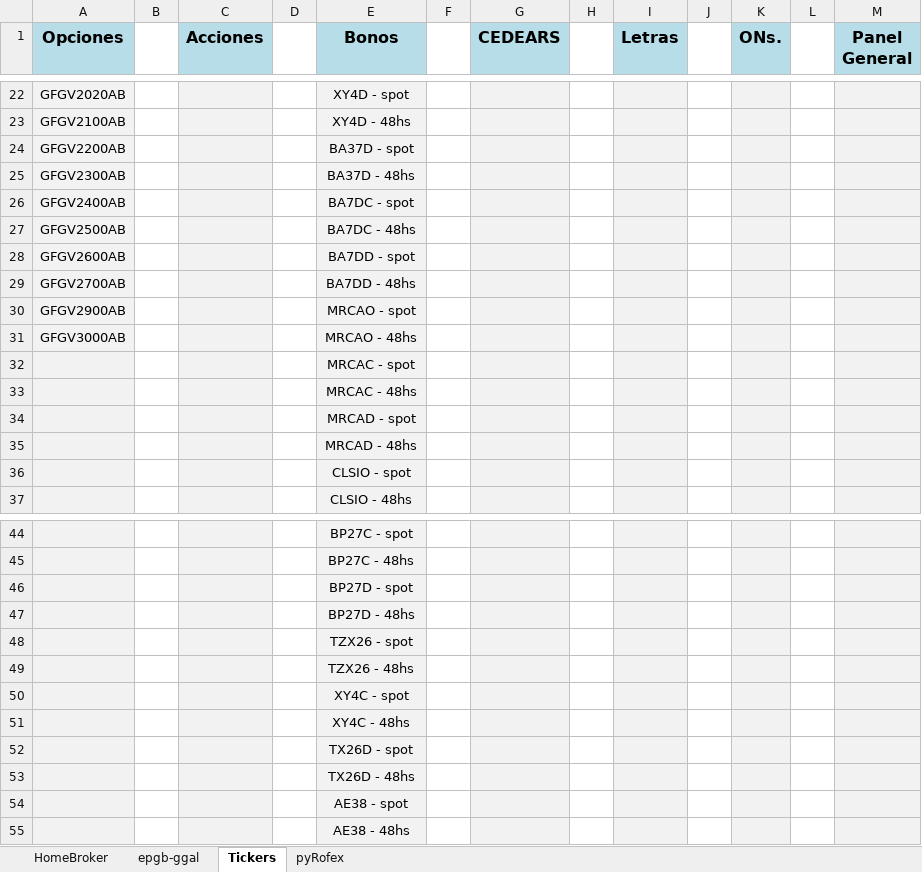
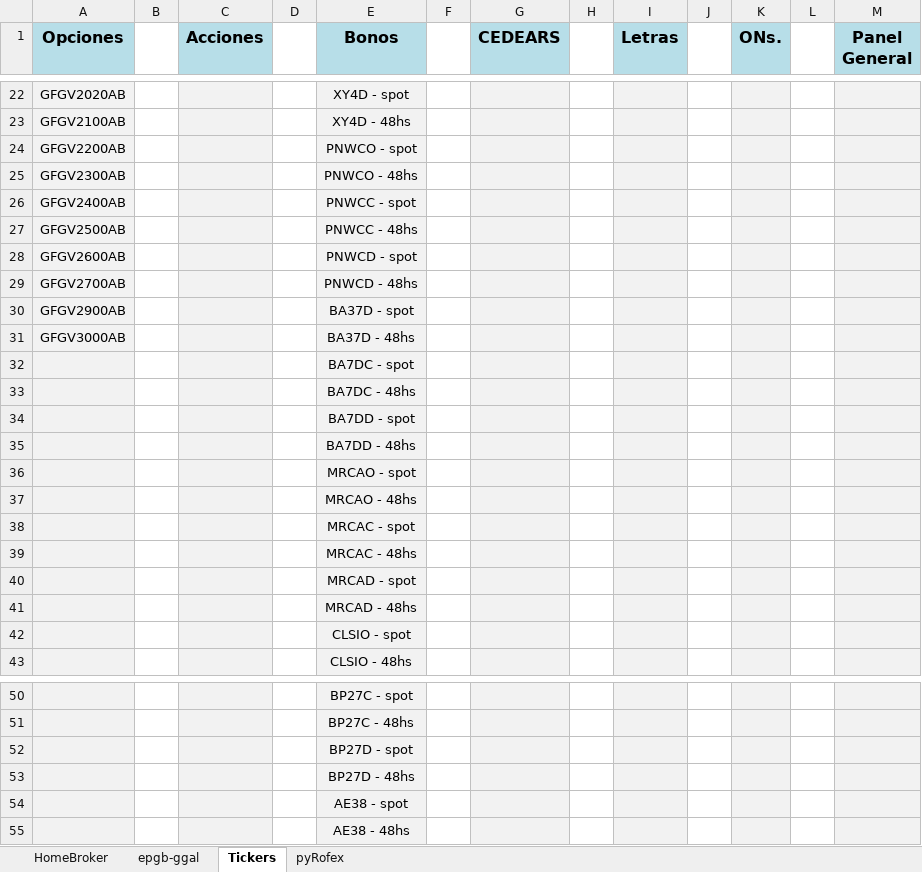
Before and after one commit to piolifl/pyHomeBroker, an Excel workbook: epgb_pyHB.xlsx, sheet Tickers, drawn as a sheet; only a part is shown, gaps mark what is left out; values as stored, in another font and other column widths than the file's, no borders; removed rows and columns are numbered as before the commit, all else as after; the diff names each change by its address in the sheet, - before the commit and + after, or states it on an @@ line.

```diff
--- a/epgb_pyHB.xlsx (sheet Tickers)
+++ b/epgb_pyHB.xlsx (sheet Tickers)
-E24 (Bonos): BA37D - spot
+E24 (Bonos): PNWCO - spot
-E25 (Bonos): BA37D - 48hs
+E25 (Bonos): PNWCO - 48hs
-E26 (Bonos): BA7DC - spot
+E26 (Bonos): PNWCC - spot
-E27 (Bonos): BA7DC - 48hs
+E27 (Bonos): PNWCC - 48hs
-E28 (Bonos): BA7DD - spot
+E28 (Bonos): PNWCD - spot
-E29 (Bonos): BA7DD - 48hs
+E29 (Bonos): PNWCD - 48hs
-E30 (Bonos): MRCAO - spot
+E30 (Bonos): BA37D - spot
-E31 (Bonos): MRCAO - 48hs
+E31 (Bonos): BA37D - 48hs
+row 32:  |  |  |  | BA7DC - spot
+row 33:  |  |  |  | BA7DC - 48hs
+row 34:  |  |  |  | BA7DD - spot
+row 35:  |  |  |  | BA7DD - 48hs
+row 36:  |  |  |  | MRCAO - spot
+row 37:  |  |  |  | MRCAO - 48hs
-row 48:  |  |  |  | TZX26 - spot
-row 49:  |  |  |  | TZX26 - 48hs
-row 50:  |  |  |  | XY4C - spot
-row 51:  |  |  |  | XY4C - 48hs
-row 52:  |  |  |  | TX26D - spot
-row 53:  |  |  |  | TX26D - 48hs
```
Also changed, not shown: sheet HomeBroker, sheet epgb-ggal, hidden cells, 4 other files.
